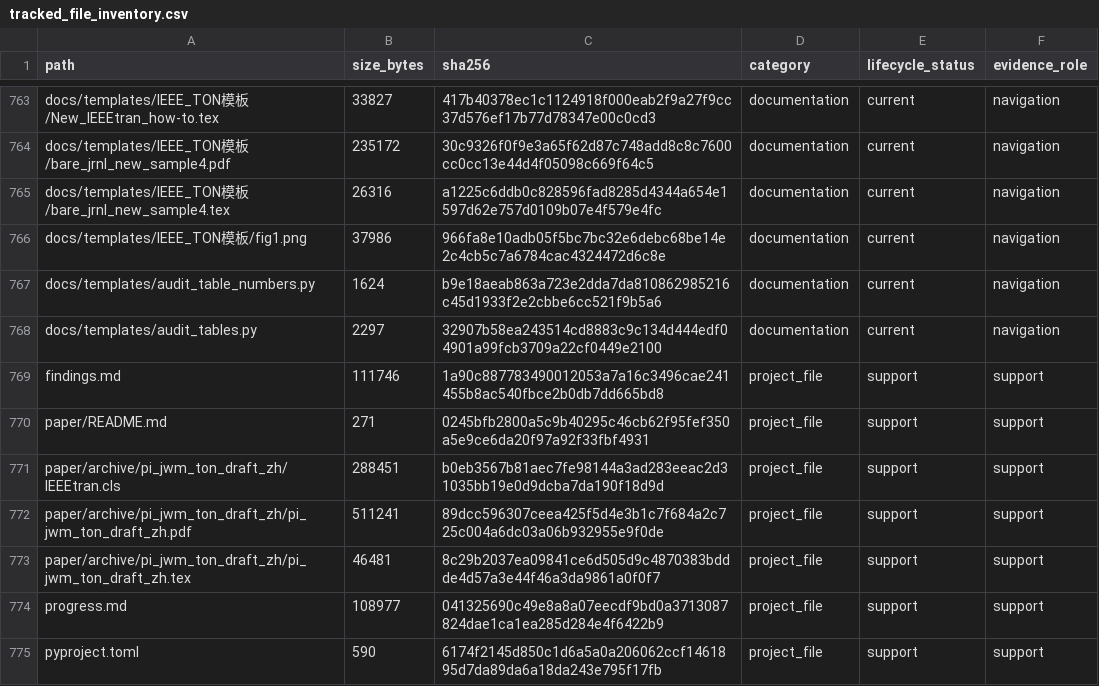
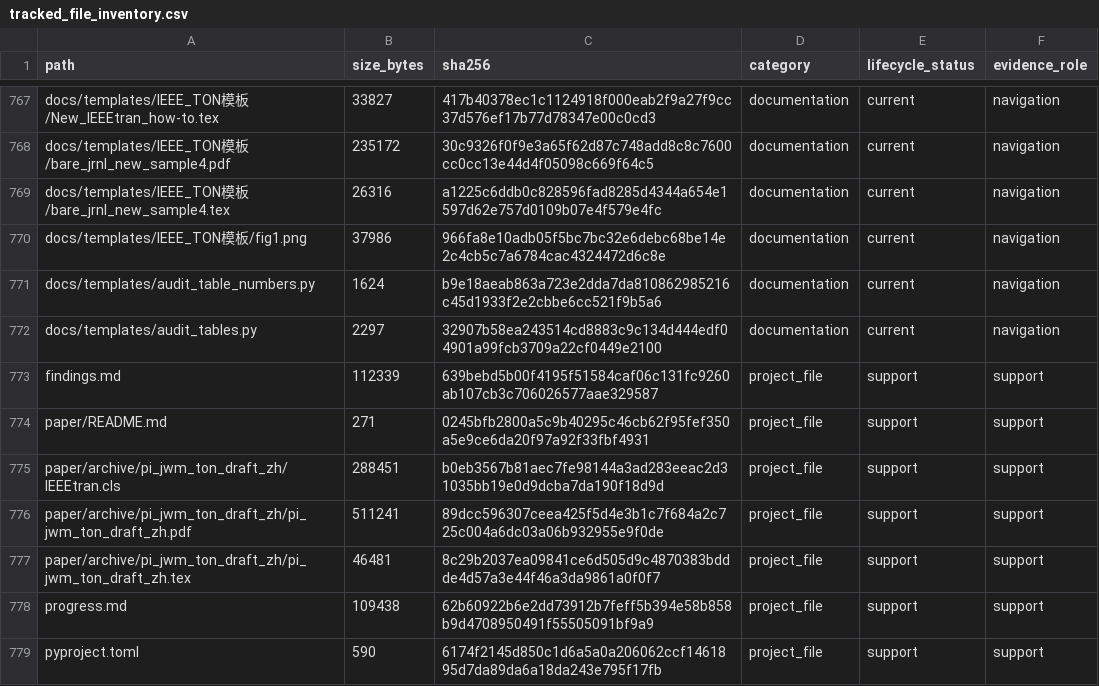
Before and after one commit to yys806/network-state-world-model, a CSV file: docs/registries/generated/tracked_file_inventory.csv, drawn as a sheet; only a part is shown, gaps mark what is left out; the diff covers the shown part only.

```diff
--- a/docs/registries/generated/tracked_file_inventory.csv
+++ b/docs/registries/generated/tracked_file_inventory.csv
@@ -768,3 +772,3 @@ docs/templates/audit_table_numbers.py,1624,b9e18aeab863a723e2dda7da810862985216c
 docs/templates/audit_tables.py,2297,32907b58ea243514cd8883c9c134d444edf04901a99fcb3709a22cf0449e2100,documentation,current,navigation
-findings.md,111746,1a90c887783490012053a7a16c3496cae241455b8ac540fbce2b0db7dd665bd8,project_file,support,support
+findings.md,112339,639bebd5b00f4195f51584caf06c131fc9260ab107cb3c706026577aae329587,project_file,support,support
 paper/README.md,271,0245bfb2800a5c9b40295c46cb62f95fef350a5e9ce6da20f97a92f33fbf4931,project_file,support,support
@@ -773,3 +777,3 @@ paper/archive/pi_jwm_ton_draft_zh/pi_jwm_ton_draft_zh.pdf,511241,89dcc596307ceea
 paper/archive/pi_jwm_ton_draft_zh/pi_jwm_ton_draft_zh.tex,46481,8c29b2037ea09841ce6d505d9c4870383bddde4d57a3e44f46a3da9861a0f0f7,project_file,support,support
-progress.md,108977,041325690c49e8a8a07eecdf9bd0a3713087824dae1ca1ea285d284e4f6422b9,project_file,support,support
+progress.md,109438,62b60922b6e2dd73912b7feff5b394e58b858b9d4708950491f55505091bf9a9,project_file,support,support
 pyproject.toml,590,6174f2145d850c1d6a5a0a206062ccf1461895d7da89da6a18da243e795f17fb,project_file,support,support
```
Also changed, not shown: 4 added rows and 22 edited cells elsewhere in this file, docs/registries/generated/artifact_catalog.csv, 28 other files.
